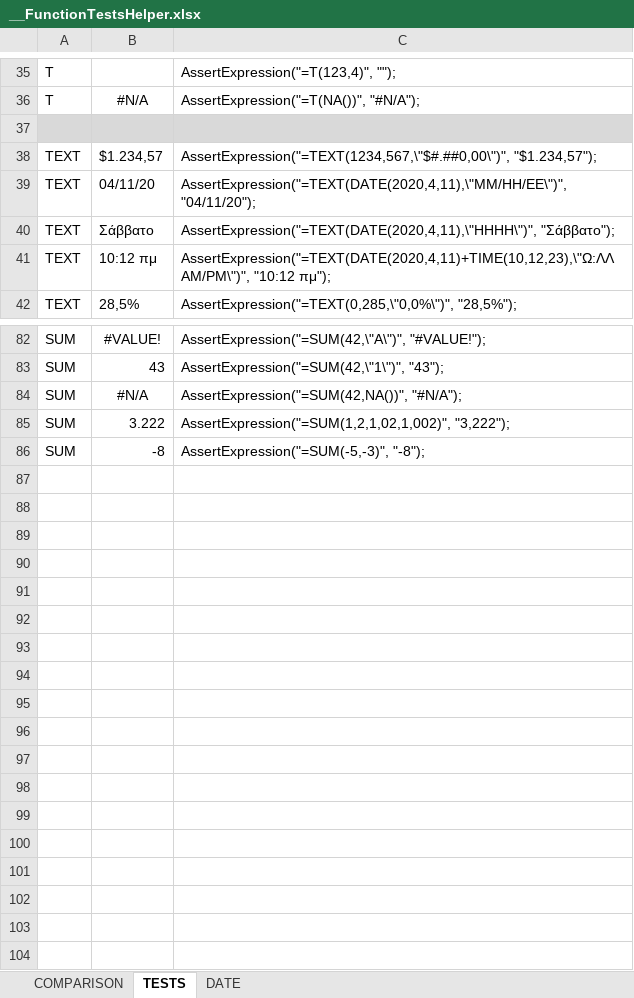
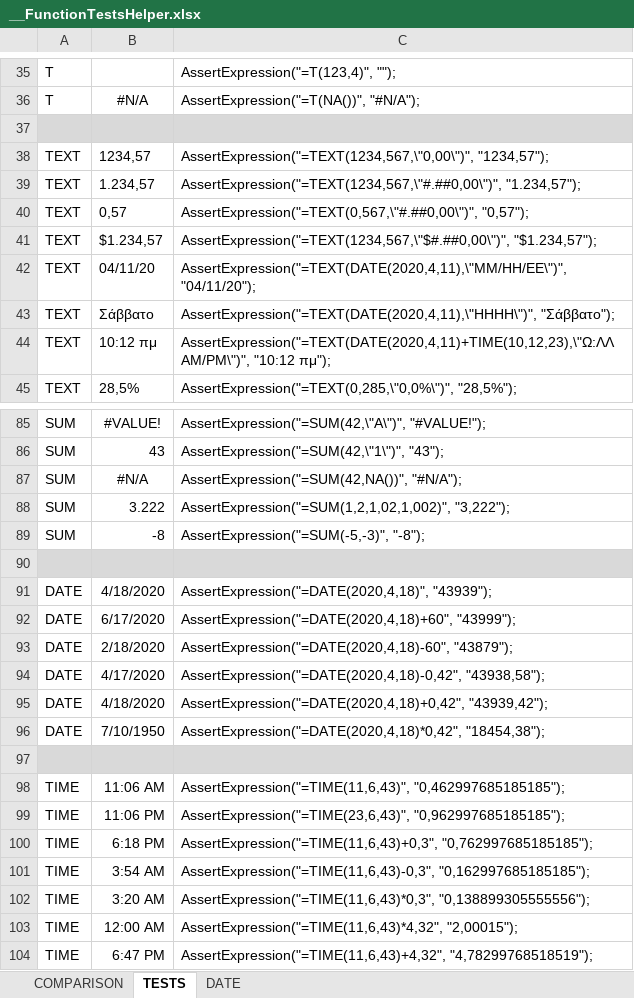
Before and after one commit to pkokki/DocumentCreator, an Excel workbook: DocumentCreator.Tests/Resources/__FunctionTestsHelper.xlsx, sheet TESTS, drawn as a sheet; only a part is shown, gaps mark what is left out; values as stored, in another font and other column widths than the file's, no borders; the diff names each change by its address in the sheet, - before the commit and + after, or states it on an @@ line.

Commit message:
update unit tests

```diff
--- a/DocumentCreator.Tests/Resources/__FunctionTestsHelper.xlsx (sheet TESTS)
+++ b/DocumentCreator.Tests/Resources/__FunctionTestsHelper.xlsx (sheet TESTS)
+row 38: TEXT | 1234,57 | AssertExpression("=TEXT(1234,567,\"0,00\")", "1234,57");
+row 39: TEXT | 1.234,57 | AssertExpression("=TEXT(1234,567,\"#.##0,00\")", "1.234,57");
+row 40: TEXT | 0,57 | AssertExpression("=TEXT(0,567,\"#.##0,00\")", "0,57");
+row 90: (empty)
+row 91: DATE | 4/18/2020 | AssertExpression("=DATE(2020,4,18)", "43939");
+row 92: DATE | 6/17/2020 | AssertExpression("=DATE(2020,4,18)+60", "43999");
+row 93: DATE | 2/18/2020 | AssertExpression("=DATE(2020,4,18)-60", "43879");
+row 94: DATE | 4/17/2020 | AssertExpression("=DATE(2020,4,18)-0,42", "43938,58");
+row 95: DATE | 4/18/2020 | AssertExpression("=DATE(2020,4,18)+0,42", "43939,42");
+row 96: DATE | 7/10/1950 | AssertExpression("=DATE(2020,4,18)*0,42", "18454,38");
+row 97: (empty)
+row 98: TIME | 11:06 AM | AssertExpression("=TIME(11,6,43)", "0,462997685185185");
+row 99: TIME | 11:06 PM | AssertExpression("=TIME(23,6,43)", "0,962997685185185");
+row 100: TIME | 6:18 PM | AssertExpression("=TIME(11,6,43)+0,3", "0,762997685185185");
+row 101: TIME | 3:54 AM | AssertExpression("=TIME(11,6,43)-0,3", "0,162997685185185");
+row 102: TIME | 3:20 AM | AssertExpression("=TIME(11,6,43)*0,3", "0,138899305555556");
+row 103: TIME | 12:00 AM | AssertExpression("=TIME(11,6,43)*4,32", "2,00015");
+row 104: TIME | 6:47 PM | AssertExpression("=TIME(11,6,43)+4,32", "4,78299768518519");
```
Also changed, not shown: sheet DATE, formulas that keep their value, 1 other file.
